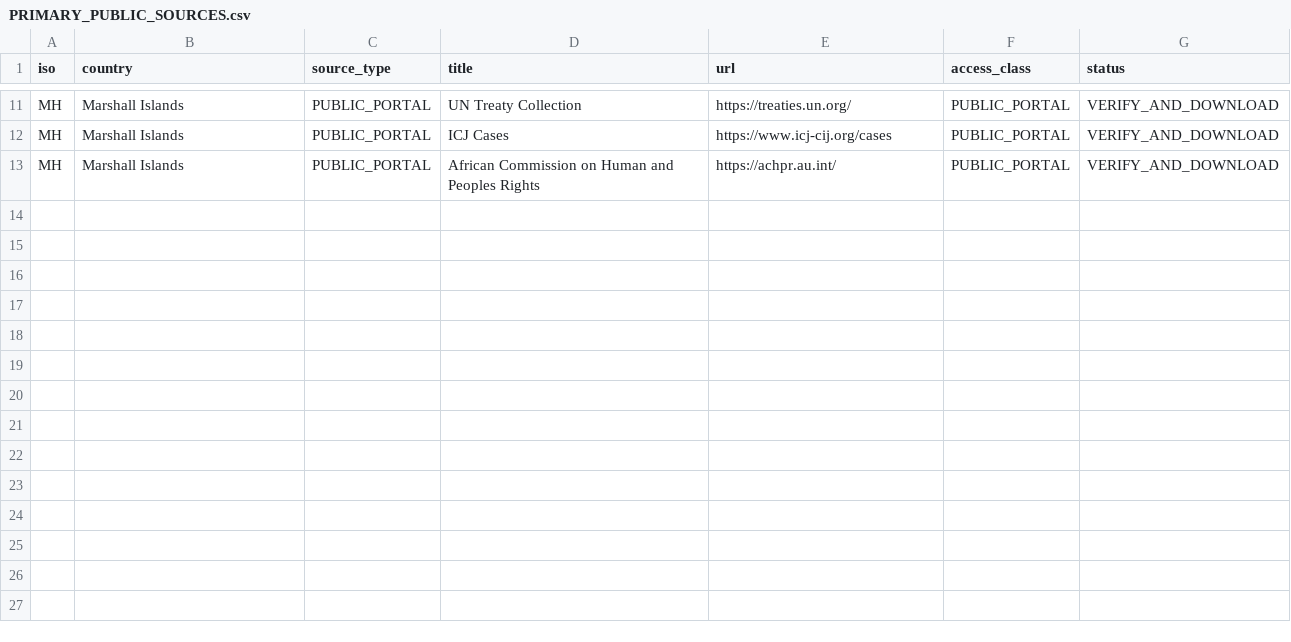
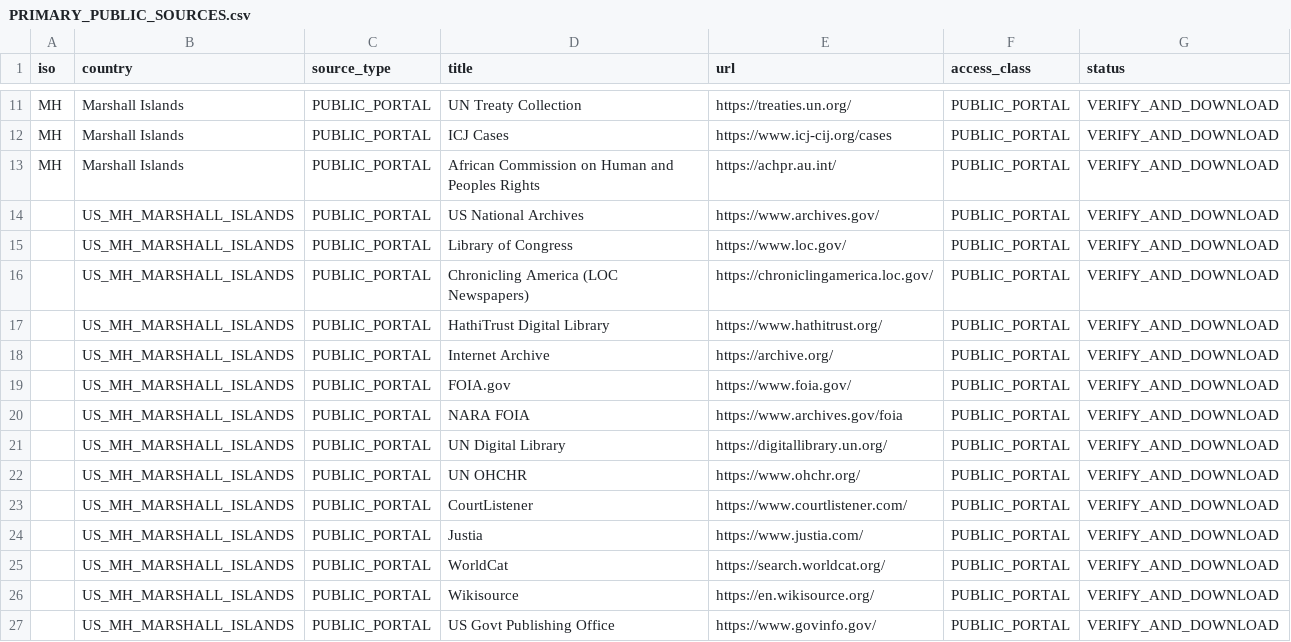
Before and after one commit to GlobalRestitutionAlliance/pacific-us-mh-marshall-islands-master-litigation, a CSV file: 03_Evidentiary_Exhibits/PRIMARY_PUBLIC_SOURCES.csv, drawn as a sheet; only a part is shown, gaps mark what is left out; the diff names each change by its address in the sheet, - before the commit and + after, or states it on an @@ line.

Commit message:
Expand primary public source registries (Batch 2)

```diff
--- a/03_Evidentiary_Exhibits/PRIMARY_PUBLIC_SOURCES.csv
+++ b/03_Evidentiary_Exhibits/PRIMARY_PUBLIC_SOURCES.csv
+row 14:  | US_MH_MARSHALL_ISLANDS | PUBLIC_PORTAL | US National Archives | https://www.archives.gov/ | PUBLIC_PORTAL | VERIFY_AND_DOWNLOAD
+row 15:  | US_MH_MARSHALL_ISLANDS | PUBLIC_PORTAL | Library of Congress | https://www.loc.gov/ | PUBLIC_PORTAL | VERIFY_AND_DOWNLOAD
+row 16:  | US_MH_MARSHALL_ISLANDS | PUBLIC_PORTAL | Chronicling America (LOC Newspapers) | https://chroniclingamerica.loc.gov/ | PUBLIC_PORTAL | VERIFY_AND_DOWNLOAD
+row 17:  | US_MH_MARSHALL_ISLANDS | PUBLIC_PORTAL | HathiTrust Digital Library | https://www.hathitrust.org/ | PUBLIC_PORTAL | VERIFY_AND_DOWNLOAD
+row 18:  | US_MH_MARSHALL_ISLANDS | PUBLIC_PORTAL | Internet Archive | https://archive.org/ | PUBLIC_PORTAL | VERIFY_AND_DOWNLOAD
+row 19:  | US_MH_MARSHALL_ISLANDS | PUBLIC_PORTAL | FOIA.gov | https://www.foia.gov/ | PUBLIC_PORTAL | VERIFY_AND_DOWNLOAD
+row 20:  | US_MH_MARSHALL_ISLANDS | PUBLIC_PORTAL | NARA FOIA | https://www.archives.gov/foia | PUBLIC_PORTAL | VERIFY_AND_DOWNLOAD
+row 21:  | US_MH_MARSHALL_ISLANDS | PUBLIC_PORTAL | UN Digital Library | https://digitallibrary.un.org/ | PUBLIC_PORTAL | VERIFY_AND_DOWNLOAD
+row 22:  | US_MH_MARSHALL_ISLANDS | PUBLIC_PORTAL | UN OHCHR | https://www.ohchr.org/ | PUBLIC_PORTAL | VERIFY_AND_DOWNLOAD
+row 23:  | US_MH_MARSHALL_ISLANDS | PUBLIC_PORTAL | CourtListener | https://www.courtlistener.com/ | PUBLIC_PORTAL | VERIFY_AND_DOWNLOAD
+row 24:  | US_MH_MARSHALL_ISLANDS | PUBLIC_PORTAL | Justia | https://www.justia.com/ | PUBLIC_PORTAL | VERIFY_AND_DOWNLOAD
+row 25:  | US_MH_MARSHALL_ISLANDS | PUBLIC_PORTAL | WorldCat | https://search.worldcat.org/ | PUBLIC_PORTAL | VERIFY_AND_DOWNLOAD
+row 26:  | US_MH_MARSHALL_ISLANDS | PUBLIC_PORTAL | Wikisource | https://en.wikisource.org/ | PUBLIC_PORTAL | VERIFY_AND_DOWNLOAD
+row 27:  | US_MH_MARSHALL_ISLANDS | PUBLIC_PORTAL | US Govt Publishing Office | https://www.govinfo.gov/ | PUBLIC_PORTAL | VERIFY_AND_DOWNLOAD
```
Also changed, not shown: 2 other files.
